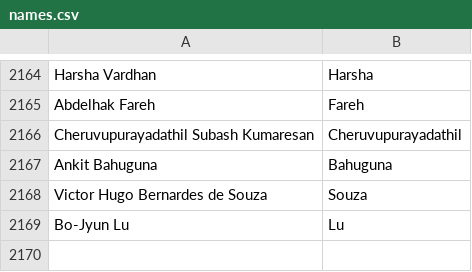
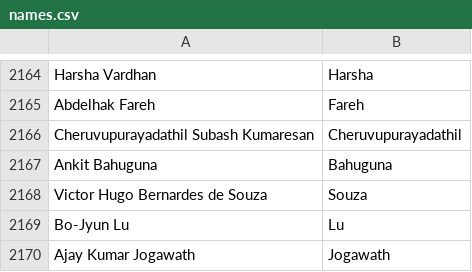
Before and after one commit to mozilla/community-data, a CSV file: names.csv, drawn as a sheet; only a part is shown, gaps mark what is left out; the diff names each change by its address in the sheet, - before the commit and + after, or states it on an @@ line.

Commit message:
Ajay Kumar Jogawath <ajayjogawath@rocketmail.com>: "Webmaker, SUMO, Army of Awesome, Firefox Student Ambassador, Marketing, Contributor & Speaker, Mozillian"

```diff
--- a/names.csv
+++ b/names.csv
+row 2170: Ajay Kumar Jogawath | Jogawath
```
Also changed, not shown: 1 other file.
